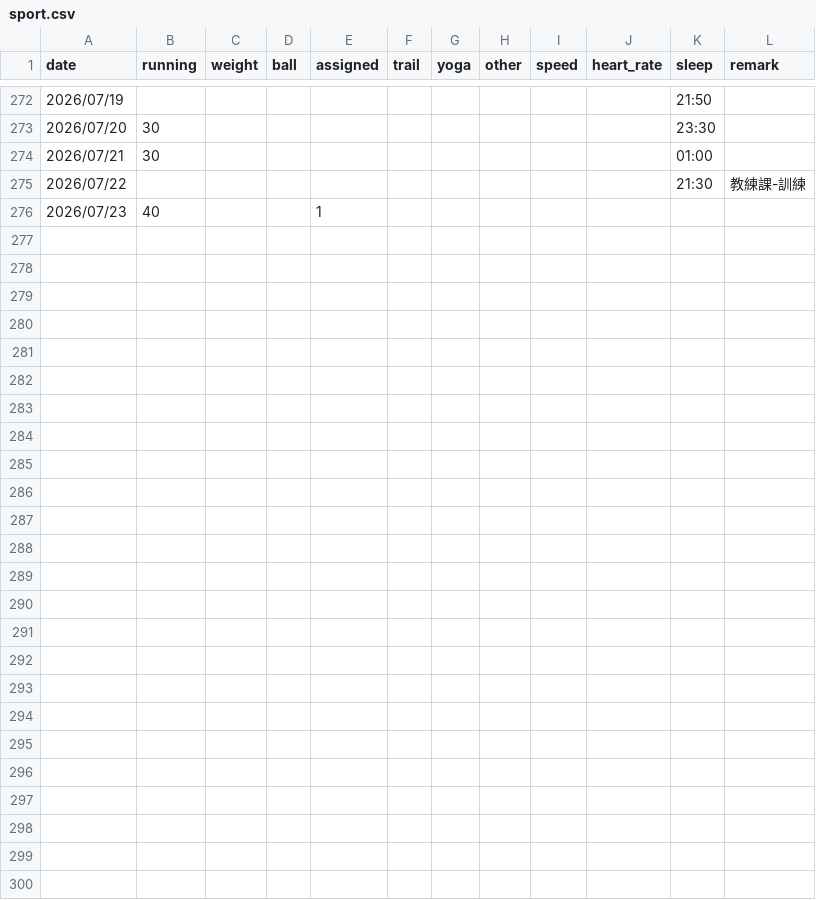
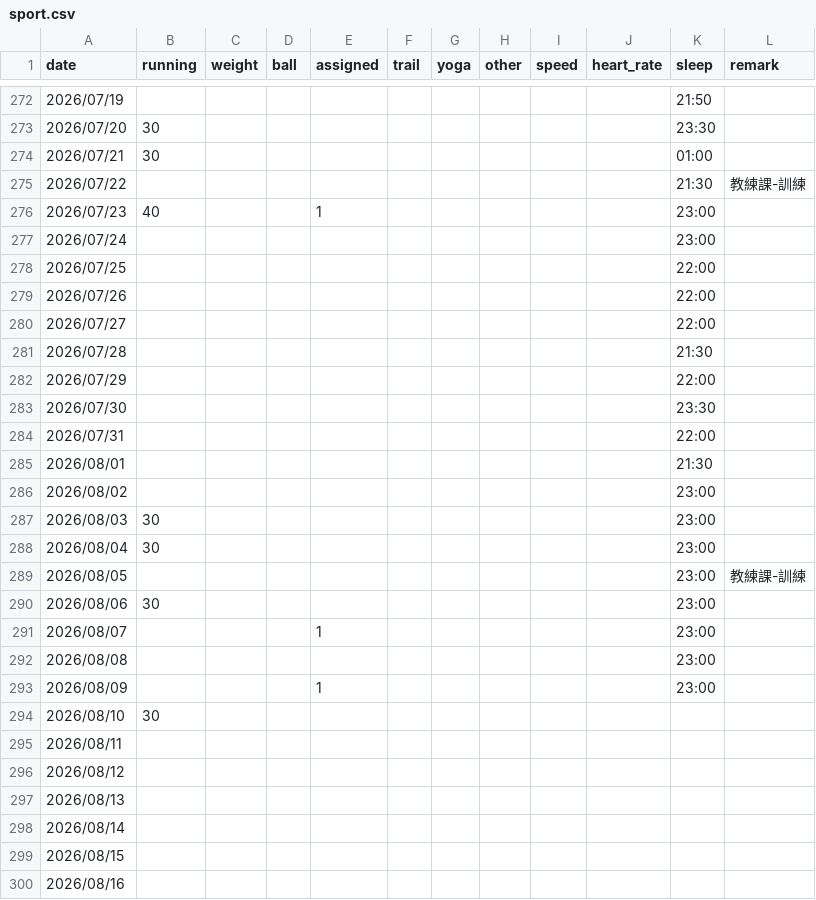
Before and after one commit to 3311231021/sport, a CSV file: sport.csv, drawn as a sheet; only a part is shown, gaps mark what is left out.

Commit message:
Add files via upload

```diff
--- a/sport.csv
+++ b/sport.csv
@@ -275,2 +275,26 @@
 2026/07/22,,,,,,,,,,21:30,教練課-訓練
-2026/07/23,40,,,1,,,,,,,
+2026/07/23,40,,,1,,,,,,23:00,
+2026/07/24,,,,,,,,,,23:00,
+2026/07/25,,,,,,,,,,22:00,
+2026/07/26,,,,,,,,,,22:00,
+2026/07/27,,,,,,,,,,22:00,
+2026/07/28,,,,,,,,,,21:30,
+2026/07/29,,,,,,,,,,22:00,
+2026/07/30,,,,,,,,,,23:30,
+2026/07/31,,,,,,,,,,22:00,
+2026/08/01,,,,,,,,,,21:30,
+2026/08/02,,,,,,,,,,23:00,
+2026/08/03,30,,,,,,,,,23:00,
+2026/08/04,30,,,,,,,,,23:00,
+2026/08/05,,,,,,,,,,23:00,教練課-訓練
+2026/08/06,30,,,,,,,,,23:00,
+2026/08/07,,,,1,,,,,,23:00,
+2026/08/08,,,,,,,,,,23:00,
+2026/08/09,,,,1,,,,,,23:00,
+2026/08/10,30,,,,,,,,,,
+2026/08/11,,,,,,,,,,,
+2026/08/12,,,,,,,,,,,
+2026/08/13,,,,,,,,,,,
+2026/08/14,,,,,,,,,,,
+2026/08/15,,,,,,,,,,,
+2026/08/16,,,,,,,,,,,
```
